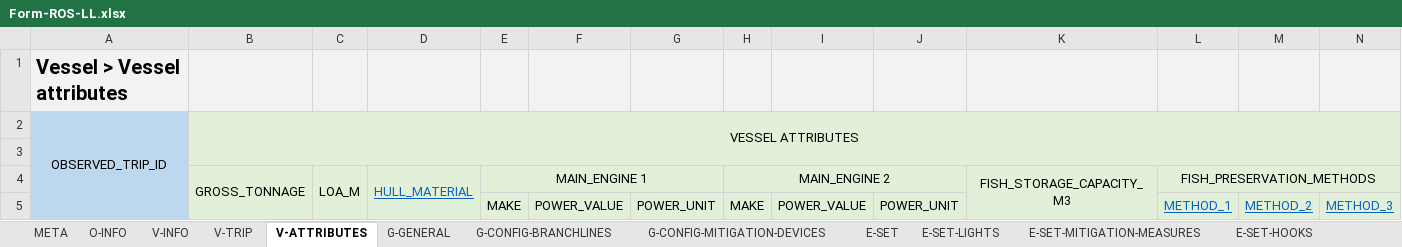
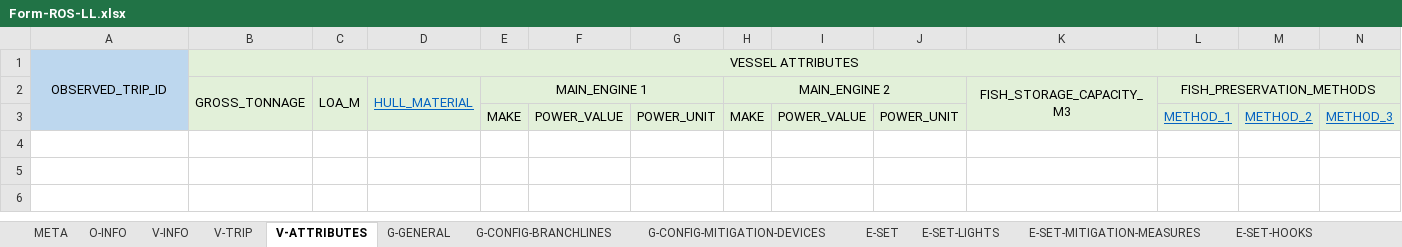
Before and after one commit to iotc-secretariat/iotc-reference-forms, an Excel workbook: form_reporting_templates/ros/Form-ROS-LL.xlsx, sheet V-ATTRIBUTES, drawn as a sheet; only a part is shown; values as stored, in another font and other column widths than the file's, no borders; rows hold the shown columns only; the diff names each change by its address in the sheet, - before the commit and + after, or states it on an @@ line.

```diff
--- a/form_reporting_templates/ros/Form-ROS-LL.xlsx (sheet V-ATTRIBUTES)
+++ b/form_reporting_templates/ros/Form-ROS-LL.xlsx (sheet V-ATTRIBUTES)
-row 1: Vessel > Vessel attributes
-row 3: (empty)
```
Also changed, not shown: sheet V-INFO, sheet E-SET-CATCHES, sheet E-SET-LIGHTS, sheet E-SET-HAULING-BITEOFFS, sheet G-GENERAL, sheet E-SET-HOOKS, 11 more sheets.
